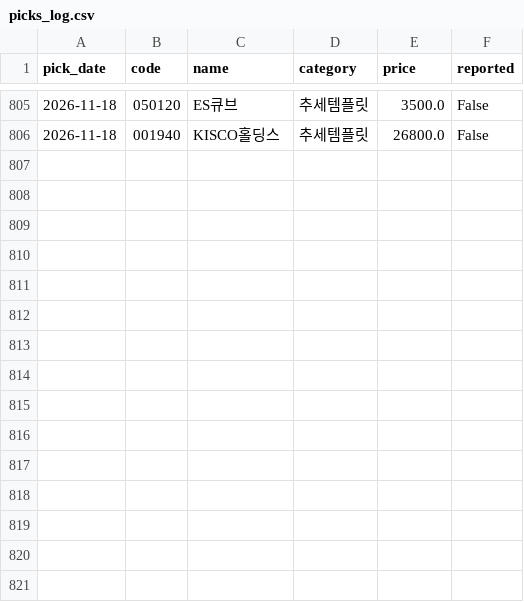
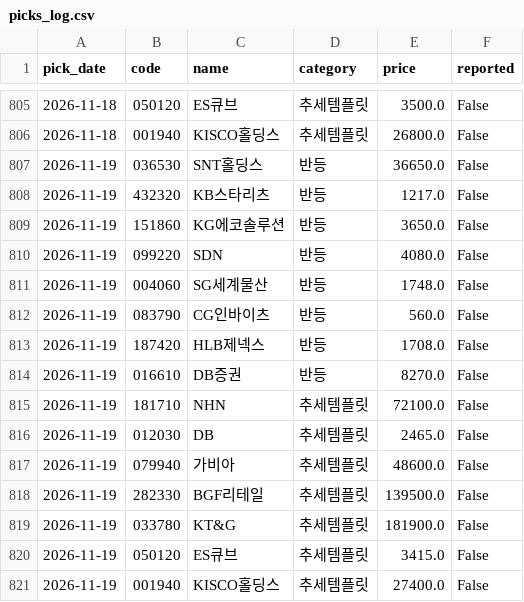
Before and after one commit to Kay2143/trading-strategy, a CSV file: picks_log.csv, drawn as a sheet; only a part is shown, gaps mark what is left out; the diff names each change by its address in the sheet, - before the commit and + after, or states it on an @@ line.

```diff
--- a/picks_log.csv
+++ b/picks_log.csv
+row 807: 2026-11-19 | 036530 | SNT홀딩스 | 반등 | 36650.0 | False
+row 808: 2026-11-19 | 432320 | KB스타리츠 | 반등 | 1217.0 | False
+row 809: 2026-11-19 | 151860 | KG에코솔루션 | 반등 | 3650.0 | False
+row 810: 2026-11-19 | 099220 | SDN | 반등 | 4080.0 | False
+row 811: 2026-11-19 | 004060 | SG세계물산 | 반등 | 1748.0 | False
+row 812: 2026-11-19 | 083790 | CG인바이츠 | 반등 | 560.0 | False
+row 813: 2026-11-19 | 187420 | HLB제넥스 | 반등 | 1708.0 | False
+row 814: 2026-11-19 | 016610 | DB증권 | 반등 | 8270.0 | False
+row 815: 2026-11-19 | 181710 | NHN | 추세템플릿 | 72100.0 | False
+row 816: 2026-11-19 | 012030 | DB | 추세템플릿 | 2465.0 | False
+row 817: 2026-11-19 | 079940 | 가비아 | 추세템플릿 | 48600.0 | False
+row 818: 2026-11-19 | 282330 | BGF리테일 | 추세템플릿 | 139500.0 | False
+row 819: 2026-11-19 | 033780 | KT&G | 추세템플릿 | 181900.0 | False
+row 820: 2026-11-19 | 050120 | ES큐브 | 추세템플릿 | 3415.0 | False
+row 821: 2026-11-19 | 001940 | KISCO홀딩스 | 추세템플릿 | 27400.0 | False
```
